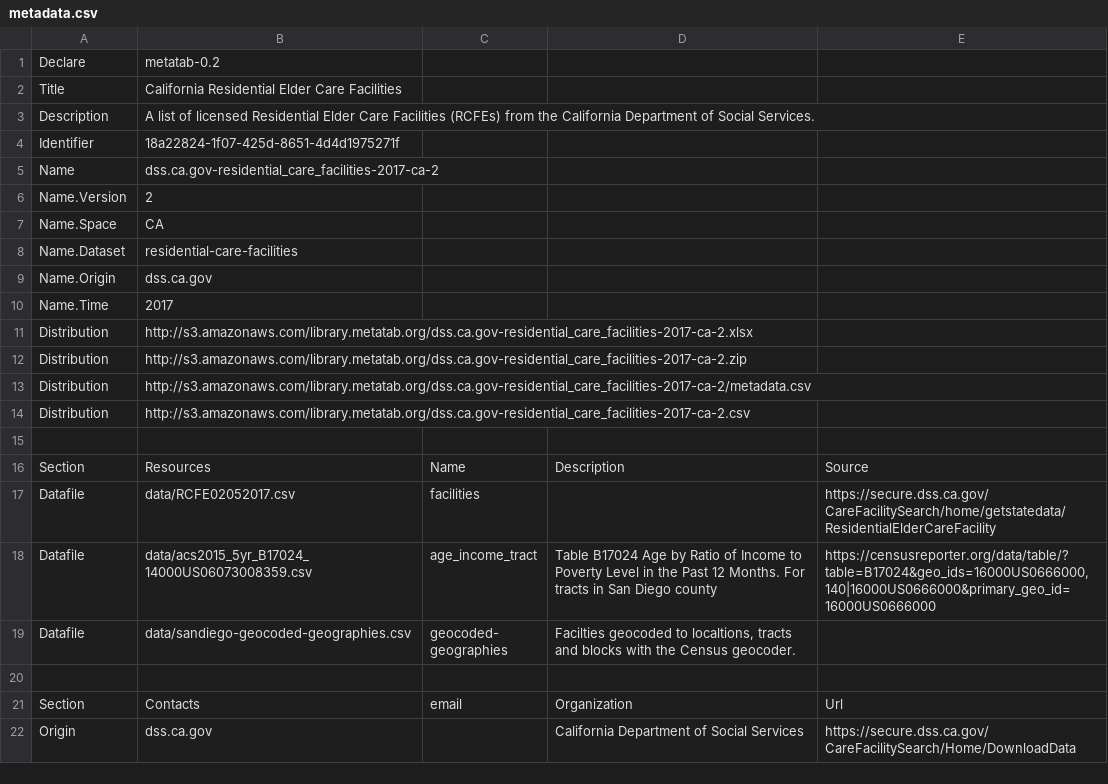
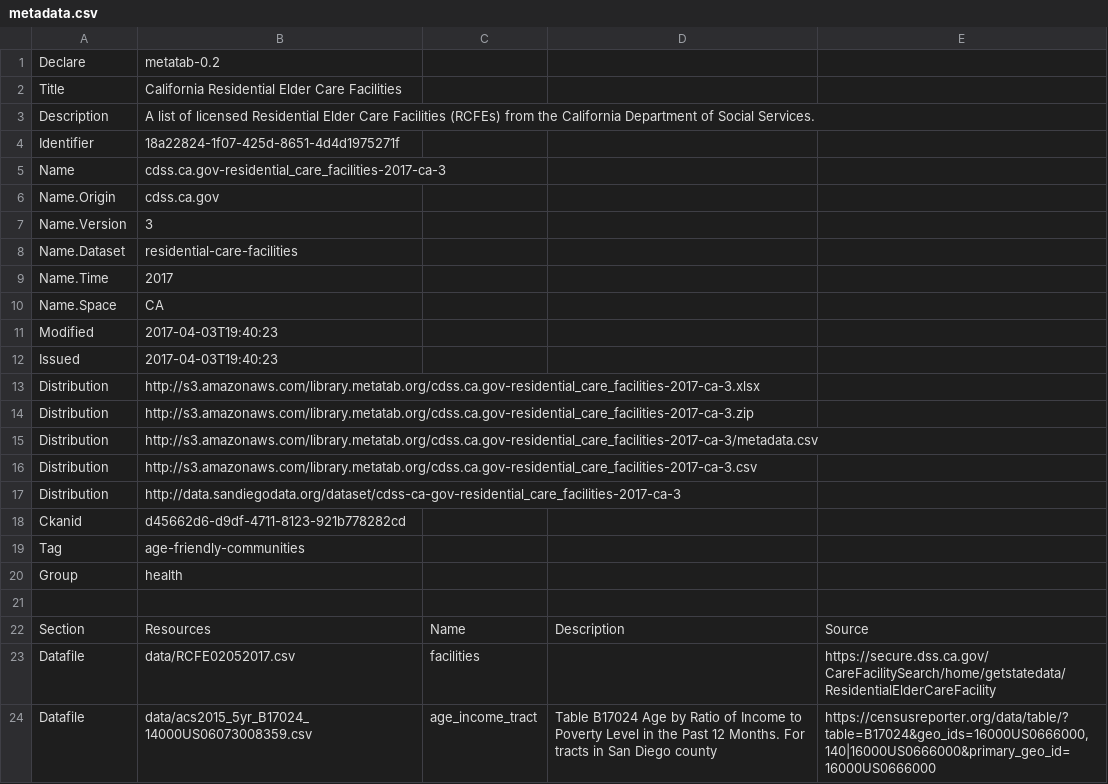
Before and after one commit to rkiyengar/age-friendly-communities, a CSV file: packages/residential-care-facilities/metadata.csv, drawn as a sheet; only a part is shown; the shorter side is filled out with more unchanged rows.

```diff
--- a/packages/residential-care-facilities/metadata.csv
+++ b/packages/residential-care-facilities/metadata.csv
@@ -4,12 +4,18 @@ Description,A list of licensed Residential Elder Care Facilities (RCFEs) from th
 Identifier,18a22824-1f07-425d-8651-4d4d1975271f
-Name,dss.ca.gov-residential_care_facilities-2017-ca-2
-Name.Version,2
+Name,cdss.ca.gov-residential_care_facilities-2017-ca-3
+Name.Origin,cdss.ca.gov
+Name.Version,3
+Name.Dataset,residential-care-facilities
+Name.Time,2017
 Name.Space,CA
-Name.Dataset,residential-care-facilities
-Name.Origin,dss.ca.gov
-Name.Time,2017
-Distribution,http://s3.amazonaws.com/library.metatab.org/dss.ca.gov-residential_care_facilities-2017-ca-2.xlsx
-Distribution,http://s3.amazonaws.com/library.metatab.org/dss.ca.gov-residential_care_facilities-2017-ca-2.zip
-Distribution,http://s3.amazonaws.com/library.metatab.org/dss.ca.gov-residential_care_facilities-2017-ca-2/metadata.csv
-Distribution,http://s3.amazonaws.com/library.metatab.org/dss.ca.gov-residential_care_facilities-2017-ca-2.csv
+Modified,2017-04-03T19:40:23
+Issued,2017-04-03T19:40:23
+Distribution,http://s3.amazonaws.com/library.metatab.org/cdss.ca.gov-residential_care_facilities-2017-ca-3.xlsx
+Distribution,http://s3.amazonaws.com/library.metatab.org/cdss.ca.gov-residential_care_facilities-2017-ca-3.zip
+Distribution,http://s3.amazonaws.com/library.metatab.org/cdss.ca.gov-residential_care_facilities-2017-ca-3/metadata.csv
+Distribution,http://s3.amazonaws.com/library.metatab.org/cdss.ca.gov-residential_care_facilities-2017-ca-3.csv
+Distribution,http://data.sandiegodata.org/dataset/cdss-ca-gov-residential_care_facilities-2017-ca-3
+Ckanid,d45662d6-d9df-4711-8123-921b778282cd
+Tag,age-friendly-communities
+Group,health
 
```
Also changed, not shown: packages/sangis.org-census_regions/metadata.csv, 3 other files.
